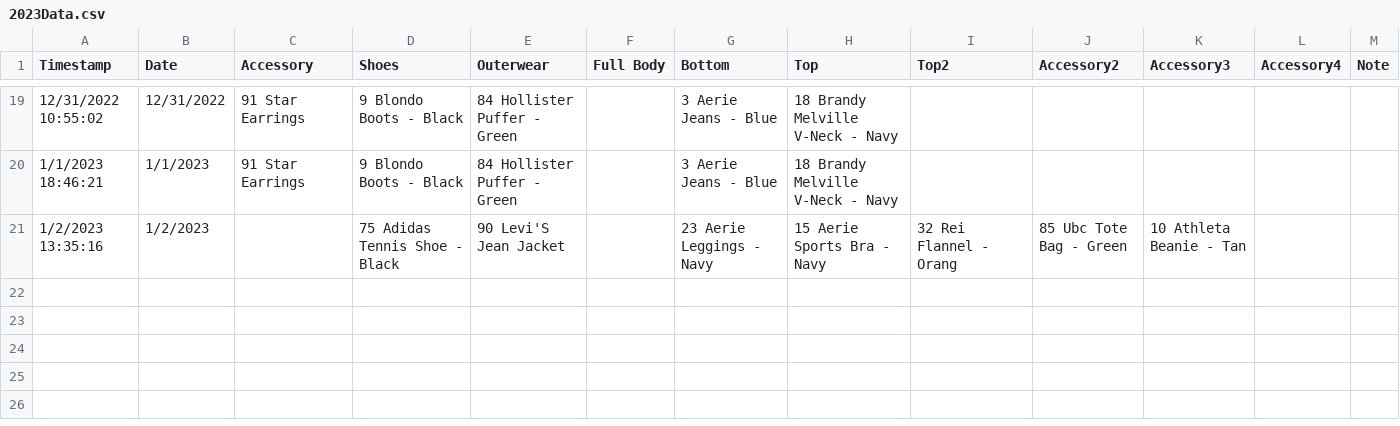
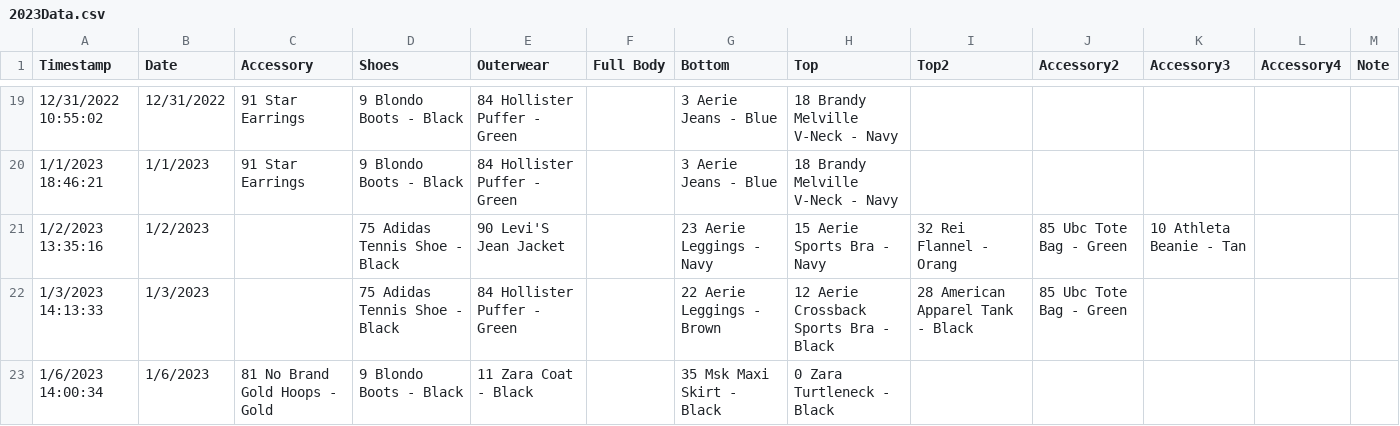
Before and after one commit to jasmineortega/SheWoreWhat, a CSV file: data/2023Data.csv, drawn as a sheet; only a part is shown, gaps mark what is left out; the diff names each change by its address in the sheet, - before the commit and + after, or states it on an @@ line.

Commit message:
data: week 1 2023 data

```diff
--- a/data/2023Data.csv
+++ b/data/2023Data.csv
+row 22: 1/3/2023 14:13:33 | 1/3/2023 |  | 75 Adidas Tennis Shoe - Black | 84 Hollister Puffer - Green |  | 22 Aerie Leggings - Brown | 12 Aerie Crossback Sports Bra - Black | 28 American Apparel Tank - Black | 85 Ubc Tote Bag - Green
+row 23: 1/6/2023 14:00:34 | 1/6/2023 | 81 No Brand Gold Hoops - Gold | 9 Blondo Boots - Black | 11 Zara Coat - Black |  | 35 Msk Maxi Skirt - Black | 0 Zara Turtleneck - Black
```
